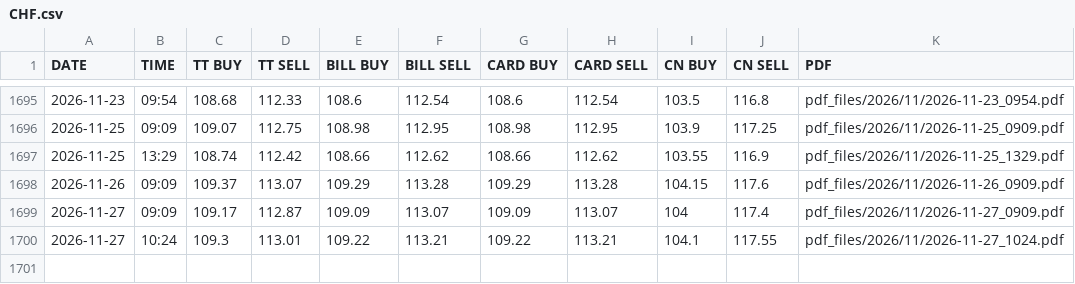
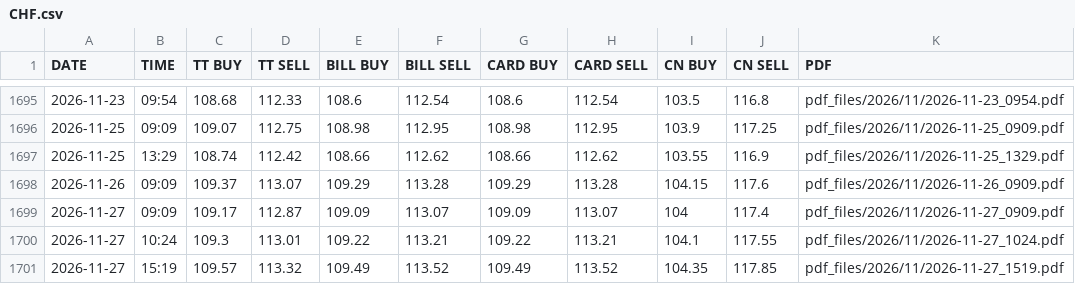
Before and after one commit to somu-associates/sbi-ttbr-rates, a CSV file: rates/CHF.csv, drawn as a sheet; only a part is shown, gaps mark what is left out.

```diff
--- a/rates/CHF.csv
+++ b/rates/CHF.csv
@@ -1700 +1700,2 @@ DATE,TIME,TT BUY,TT SELL,BILL BUY,BILL SELL,CARD BUY,CARD SELL,CN BUY,CN SELL,PD
 2026-11-27,10:24,109.3,113.01,109.22,113.21,109.22,113.21,104.1,117.55,pdf_files/2026/11/2026-11-27_1024.pdf
+2026-11-27,15:19,109.57,113.32,109.49,113.52,109.49,113.52,104.35,117.85,pdf_files/2026/11/2026-11-27_1519.pdf
```
Also changed, not shown: rates/BHD.csv, rates/EUR.csv, 29 other files.
